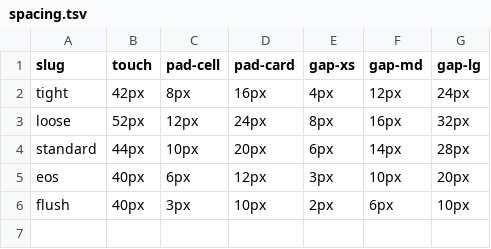
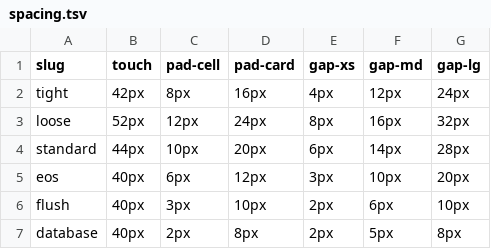
Before and after one commit to mawizorek/ClickUp_apps, a TSV file: shared/themes/spacing.tsv, drawn as a sheet.

Commit message:
themes: add `database` spacing entity alongside `flush` (keep both)
Michael's ruling: keep `flush`, add `database`, add to the index rather than
rename or destroy either. Same table, two use cases, joins pick.

THE TWO ROWS ARE NOT THE SAME LOOK, and the difference is the axis they
optimise, not how small the numbers are:

  flush     — EDGE-HUGGING chrome. Small outer gutters, cards still readable.
              The compact-app density.
  database  — ROW DENSITY. `pad-cell` is the hero: maximum rows on screen,
              gaps collapsed, cards tight. The grid/table density.

⚠️ Stated because it is the honest risk: these two rows are CLOSE, and two
nearly-identical rows are two claimants on one truth. The test is whether
someone can articulate the difference in three months. If not, retire one —
do not let both drift.

`touch` holds at 40px on both. Padding is taste; the touch target is an
accessibility floor. Do not take it lower.

Still additive: `flush` is pointed at by nothing, `database` gains exactly one
join in the same PR.

```diff
--- a/shared/themes/spacing.tsv
+++ b/shared/themes/spacing.tsv
@@ -6 +6,2 @@ eos	40px	6px	12px	3px	10px	20px
 flush	40px	3px	10px	2px	6px	10px
+database	40px	2px	8px	2px	5px	8px
```
